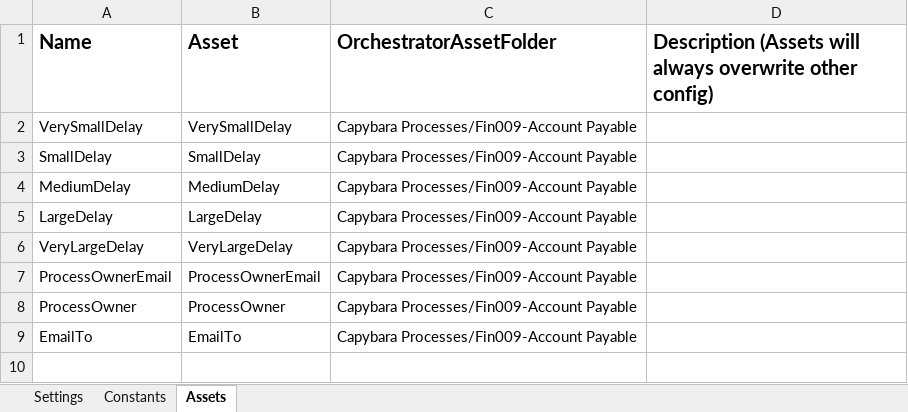
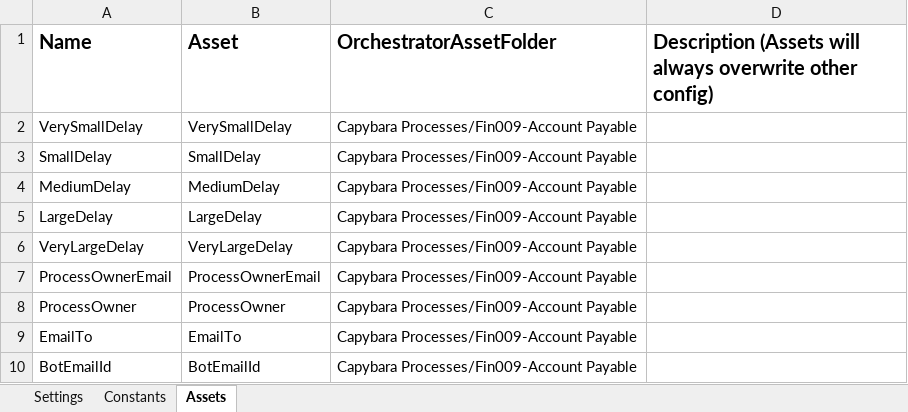
Before and after one commit to Orica-4S/Capybara_Fin009_Performer, an Excel workbook: Data/Capybara_Fin009_Performer_Config.xlsx, sheet Assets, drawn as a sheet; values as stored, in another font and other column widths than the file's, no borders; the diff names each change by its address in the sheet, - before the commit and + after, or states it on an @@ line.

```diff
--- a/Data/Capybara_Fin009_Performer_Config.xlsx (sheet Assets)
+++ b/Data/Capybara_Fin009_Performer_Config.xlsx (sheet Assets)
+row 10: BotEmailId | BotEmailId | Capybara Processes/Fin009-Account Payable
```
Also changed, not shown: sheet Settings, Data/Config.xlsx, 1 other file.
